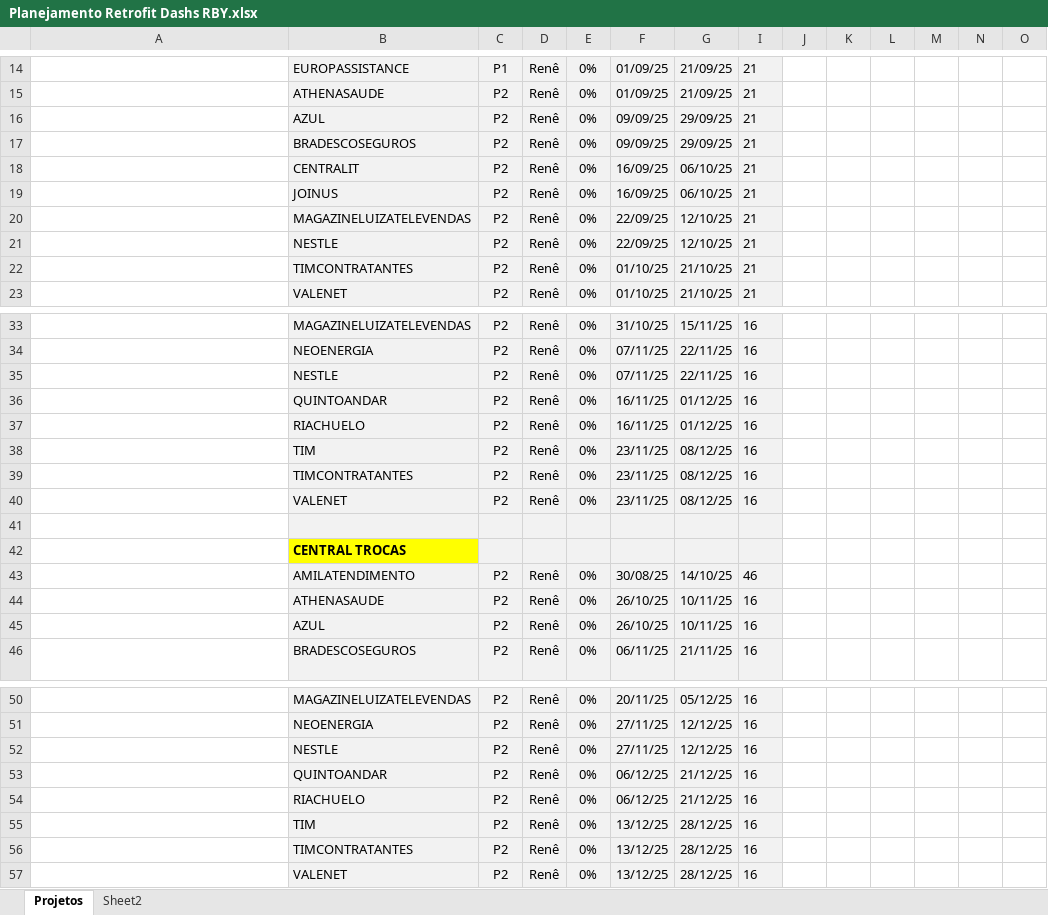
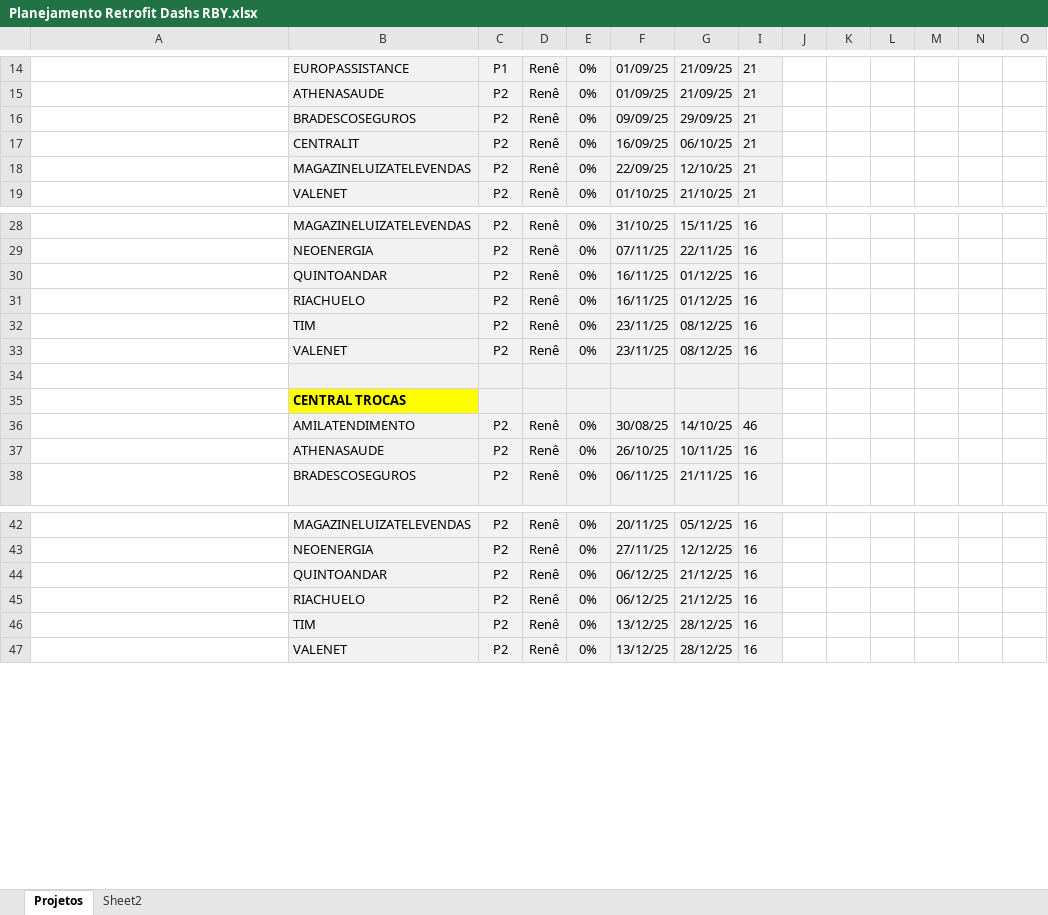
Before and after one commit to dmedeiroscabral/dmedeiroscabral, an Excel workbook: Planejamento Retrofit Dashs RBY.xlsx, sheet Projetos, drawn as a sheet; only a part is shown, gaps mark what is left out; long unchanged cells end in …; values as stored, in another font and other column widths than the file's, no borders; charts and pictures and conditional formats not drawn; rows hold the shown columns only; the diff covers the shown part only; the diff names each change by its address in the sheet, - before the commit and + after, or states it on an @@ line.

Commit message:
Update Planejamento Retrofit Dashs RBY.xlsx

```diff
--- a/Planejamento Retrofit Dashs RBY.xlsx (sheet Projetos)
+++ b/Planejamento Retrofit Dashs RBY.xlsx (sheet Projetos)
-row 16:  | AZUL | P2 | Renê | 0% | 09/09/25 | 29/09/25 | 21
-row 19:  | JOINUS | P2 | Renê | 0% | 16/09/25 | 06/10/25 | 21
-row 21:  | NESTLE | P2 | Renê | 0% | 22/09/25 | 12/10/25 | 21
-row 22:  | TIMCONTRATANTES | P2 | Renê | 0% | 01/10/25 | 21/10/25 | 21
-row 35:  | NESTLE | P2 | Renê | 0% | 07/11/25 | 22/11/25 | 16
-row 39:  | TIMCONTRATANTES | P2 | Renê | 0% | 23/11/25 | 08/12/25 | 16
-row 45: Esta é uma linha vazia | AZUL | P2 | Renê | 0% | 26/10/25 | 10/11/25 | 16
-row 52:  | NESTLE | P2 | Renê | 0% | 27/11/25 | 12/12/25 | 16
-row 56:  | TIMCONTRATANTES | P2 | Renê | 0% | 13/12/25 | 28/12/25 | 16
```
Also changed, not shown: 4 removed rows and 1 edited cell elsewhere in this sheet, formulas that keep their value.
